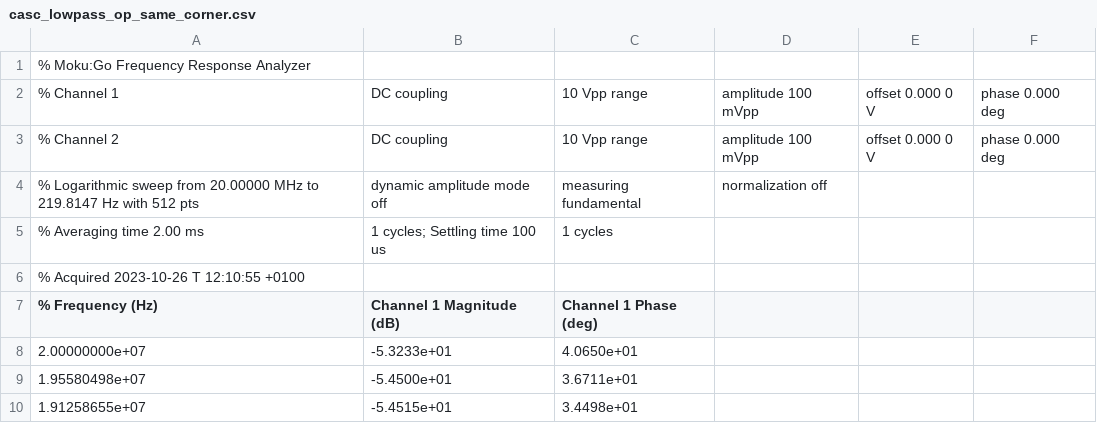
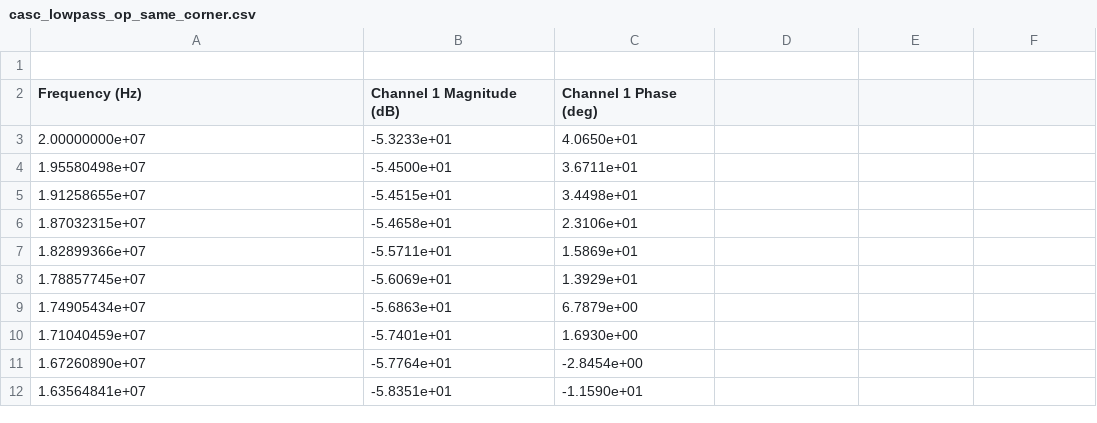
Before and after one commit to lewismcnish/Physics, a CSV file: Year_3/analogue_filters/data/moku_csv/casc_lowpass_op_same_corner.csv, drawn as a sheet; only a part is shown; the shorter side is filled out with more unchanged rows.

```diff
--- a/Year_3/analogue_filters/data/moku_csv/casc_lowpass_op_same_corner.csv
+++ b/Year_3/analogue_filters/data/moku_csv/casc_lowpass_op_same_corner.csv
@@ -1,8 +1,3 @@
-% Moku:Go Frequency Response Analyzer
-% Channel 1, DC coupling, 10 Vpp range, amplitude 100 mVpp, offset 0.000 0 V, phase 0.000 deg
-% Channel 2, DC coupling, 10 Vpp range, amplitude 100 mVpp, offset 0.000 0 V, phase 0.000 deg
-% Logarithmic sweep from 20.00000 MHz to 219.8147 Hz with 512 pts, dynamic amplitude mode off, measuring fundamental, normalization off
-% Averaging time 2.00 ms, 1 cycles; Settling time 100 us, 1 cycles
-% Acquired 2023-10-26 T 12:10:55 +0100
-% Frequency (Hz), Channel 1 Magnitude (dB), Channel 1 Phase (deg)
+
+Frequency (Hz), Channel 1 Magnitude (dB), Channel 1 Phase (deg)
 2.00000000e+07, -5.3233e+01, 4.0650e+01
```
Also changed, not shown: Year_3/analogue_filters/data/moku_csv/HP_freq_res_data.csv, Year_3/analogue_filters/data/moku_csv/casc_low_high_opamp_samecron.csv, 9 other files.
